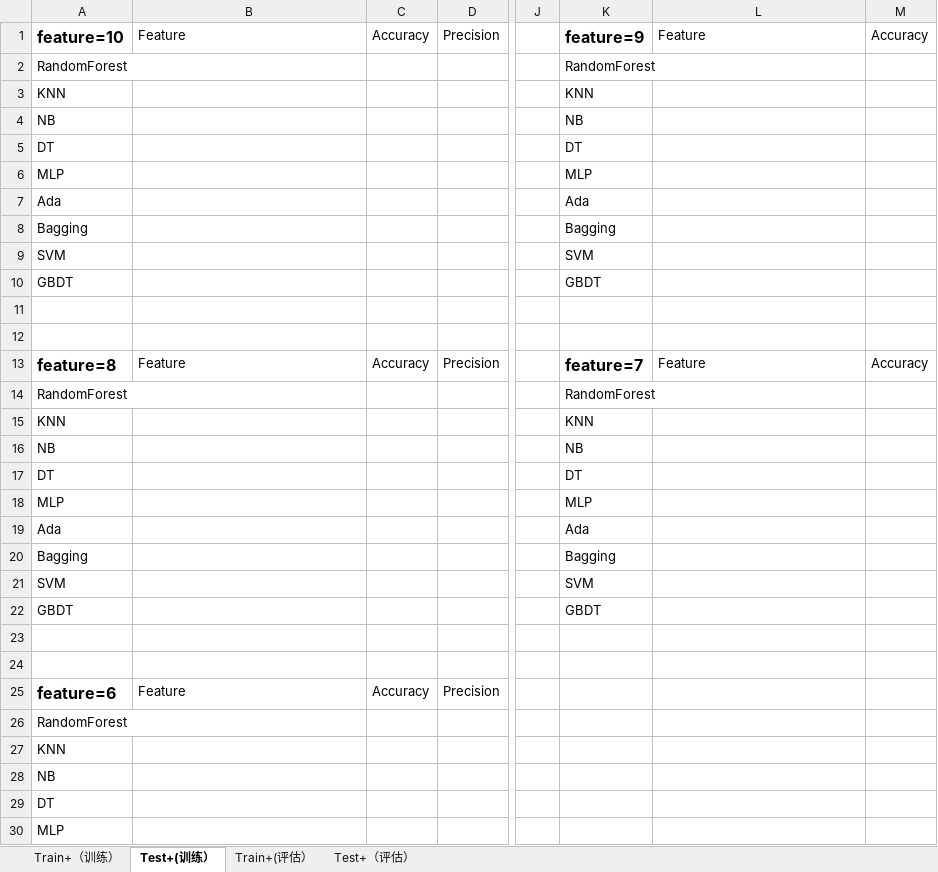
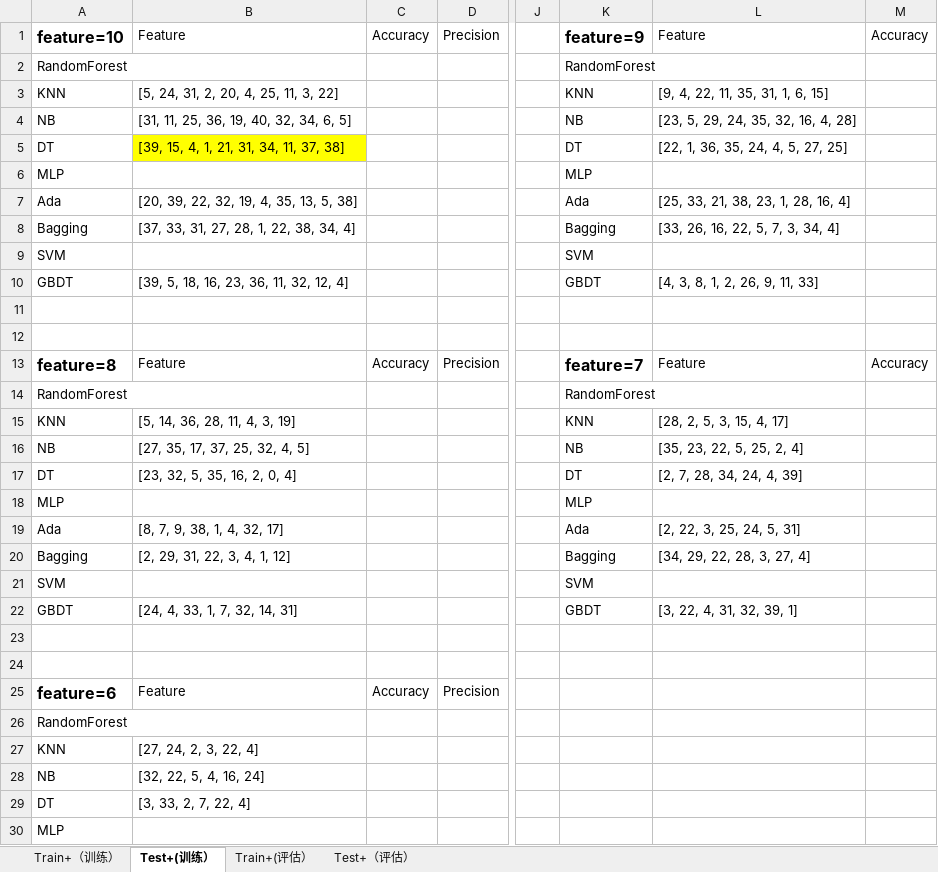
Before and after one commit to fanmcgrady/novel-ids, an Excel workbook: statistic/result_analysis.xlsx, sheet Test+(训练）, drawn as a sheet; only a part is shown, gaps mark what is left out; values as stored, in another font and other column widths than the file's, no borders; the diff covers the shown part only; the diff names each change by its address in the sheet, - before the commit and + after, or states it on an @@ line.

```diff
--- a/statistic/result_analysis.xlsx (sheet Test+(训练）)
+++ b/statistic/result_analysis.xlsx (sheet Test+(训练）)
-B3: (empty)
+B3: [5, 24, 31, 2, 20, 4, 25, 11, 3, 22]
-L3: (empty)
+L3: [9, 4, 22, 11, 35, 31, 1, 6, 15]
-B4: (empty)
+B4: [31, 11, 25, 36, 19, 40, 32, 34, 6, 5]
-L4: (empty)
+L4: [23, 5, 29, 24, 35, 32, 16, 4, 28]
-B5: (empty)
+B5: [39, 15, 4, 1, 21, 31, 34, 11, 37, 38]
-B5 fill: none
+B5 fill: #FFFF00
-L5: (empty)
+L5: [22, 1, 36, 35, 24, 4, 5, 27, 25]
-B7: (empty)
+B7: [20, 39, 22, 32, 19, 4, 35, 13, 5, 38]
-L7: (empty)
+L7: [25, 33, 21, 38, 23, 1, 28, 16, 4]
-B8: (empty)
+B8: [37, 33, 31, 27, 28, 1, 22, 38, 34, 4]
-L8: (empty)
+L8: [33, 26, 16, 22, 5, 7, 3, 34, 4]
-B10: (empty)
+B10: [39, 5, 18, 16, 23, 36, 11, 32, 12, 4]
-L10: (empty)
+L10: [4, 3, 8, 1, 2, 26, 9, 11, 33]
-B15: (empty)
+B15: [5, 14, 36, 28, 11, 4, 3, 19]
-L15: (empty)
+L15: [28, 2, 5, 3, 15, 4, 17]
-B16: (empty)
+B16: [27, 35, 17, 37, 25, 32, 4, 5]
-L16: (empty)
+L16: [35, 23, 22, 5, 25, 2, 4]
-B17: (empty)
+B17: [23, 32, 5, 35, 16, 2, 0, 4]
-L17: (empty)
+L17: [2, 7, 28, 34, 24, 4, 39]
-B19: (empty)
+B19: [8, 7, 9, 38, 1, 4, 32, 17]
-L19: (empty)
+L19: [2, 22, 3, 25, 24, 5, 31]
-B20: (empty)
+B20: [2, 29, 31, 22, 3, 4, 1, 12]
-L20: (empty)
+L20: [34, 29, 22, 28, 3, 27, 4]
-B22: (empty)
+B22: [24, 4, 33, 1, 7, 32, 14, 31]
-L22: (empty)
+L22: [3, 22, 4, 31, 32, 39, 1]
-B27: (empty)
+B27: [27, 24, 2, 3, 22, 4]
-B28: (empty)
+B28: [32, 22, 5, 4, 16, 24]
-B29: (empty)
+B29: [3, 33, 2, 7, 22, 4]
```
Also changed, not shown: 3 edited cells elsewhere in this sheet, sheet Train+（训练）, sheet Train+(评估）, sheet Test+（评估）, 5 other files.
